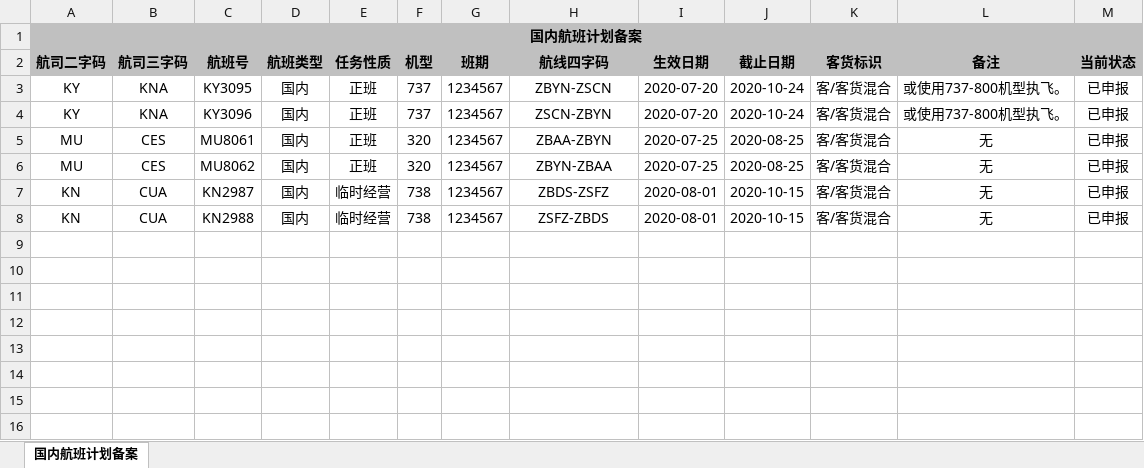
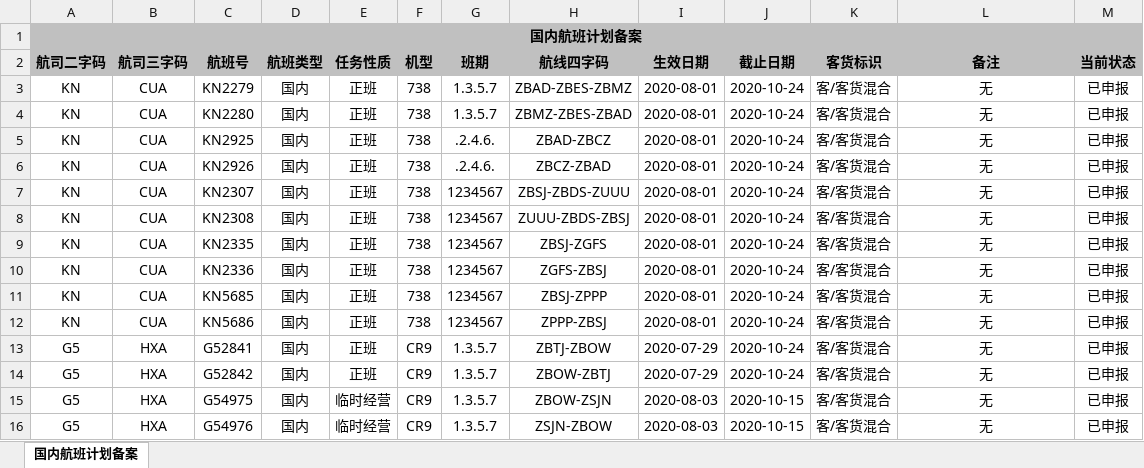
Before and after one commit to Alex98K/python_project, an Excel workbook: record_flight_plan/国内航班计划备案.xlsx, sheet 国内航班计划备案, drawn as a sheet; only a part is shown; values as stored, in another font and other column widths than the file's, no borders; addresses are those after the commit; the diff covers the shown part only; the diff names each change by its address in the sheet, - before the commit and + after, or states it on an @@ line.

```diff
--- a/record_flight_plan/国内航班计划备案.xlsx (sheet 国内航班计划备案)
+++ b/record_flight_plan/国内航班计划备案.xlsx (sheet 国内航班计划备案)
+row 3: KN | CUA | KN2279 | 国内 | 正班 | 738 | 1.3.5.7 | ZBAD-ZBES-ZBMZ | 2020-08-01 | 2020-10-24 | 客/客货混合 | 无 | 已申报
+row 4: KN | CUA | KN2280 | 国内 | 正班 | 738 | 1.3.5.7 | ZBMZ-ZBES-ZBAD | 2020-08-01 | 2020-10-24 | 客/客货混合 | 无 | 已申报
+row 5: KN | CUA | KN2925 | 国内 | 正班 | 738 | .2.4.6. | ZBAD-ZBCZ | 2020-08-01 | 2020-10-24 | 客/客货混合 | 无 | 已申报
+row 6: KN | CUA | KN2926 | 国内 | 正班 | 738 | .2.4.6. | ZBCZ-ZBAD | 2020-08-01 | 2020-10-24 | 客/客货混合 | 无 | 已申报
-A7:A8 (航司二字码): KY
+A7:A8 (航司二字码): KN
-B7:B8 (航司三字码): KNA
+B7:B8 (航司三字码): CUA
-C7 (航班号): KY3095
+C7 (航班号): KN2307
-F7:F8 (机型): 737
+F7:F8 (机型): 738
-H7 (航线四字码): ZBYN-ZSCN
+H7 (航线四字码): ZBSJ-ZBDS-ZUUU
-I7:I8 (生效日期): 2020-07-20
+I7:I8 (生效日期): 2020-08-01
-L7:L8 (备注): 或使用737-800机型执飞。
+L7:L8 (备注): 无
-C8 (航班号): KY3096
+C8 (航班号): KN2308
-H8 (航线四字码): ZSCN-ZBYN
+H8 (航线四字码): ZUUU-ZBDS-ZBSJ
-A9:A10 (航司二字码): MU
+A9:A10 (航司二字码): KN
-B9:B10 (航司三字码): CES
+B9:B10 (航司三字码): CUA
-C9 (航班号): MU8061
+C9 (航班号): KN2335
-F9:F10 (机型): 320
+F9:F10 (机型): 738
-H9 (航线四字码): ZBAA-ZBYN
+H9 (航线四字码): ZBSJ-ZGFS
-I9:I10 (生效日期): 2020-07-25
+I9:I10 (生效日期): 2020-08-01
-J9:J10 (截止日期): 2020-08-25
+J9:J10 (截止日期): 2020-10-24
-C10 (航班号): MU8062
+C10 (航班号): KN2336
-H10 (航线四字码): ZBYN-ZBAA
+H10 (航线四字码): ZGFS-ZBSJ
-C11 (航班号): KN2987
+C11 (航班号): KN5685
-E11:E12 (任务性质): 临时经营
+E11:E12 (任务性质): 正班
-H11 (航线四字码): ZBDS-ZSFZ
+H11 (航线四字码): ZBSJ-ZPPP
-J11:J12 (截止日期): 2020-10-15
+J11:J12 (截止日期): 2020-10-24
-C12 (航班号): KN2988
+C12 (航班号): KN5686
-H12 (航线四字码): ZSFZ-ZBDS
+H12 (航线四字码): ZPPP-ZBSJ
+row 13: G5 | HXA | G52841 | 国内 | 正班 | CR9 | 1.3.5.7 | ZBTJ-ZBOW | 2020-07-29 | 2020-10-24 | 客/客货混合 | 无 | 已申报
+row 14: G5 | HXA | G52842 | 国内 | 正班 | CR9 | 1.3.5.7 | ZBOW-ZBTJ | 2020-07-29 | 2020-10-24 | 客/客货混合 | 无 | 已申报
+row 15: G5 | HXA | G54975 | 国内 | 临时经营 | CR9 | 1.3.5.7 | ZBOW-ZSJN | 2020-08-03 | 2020-10-15 | 客/客货混合 | 无 | 已申报
+row 16: G5 | HXA | G54976 | 国内 | 临时经营 | CR9 | 1.3.5.7 | ZSJN-ZBOW | 2020-08-03 | 2020-10-15 | 客/客货混合 | 无 | 已申报
```
Also changed, not shown: 16 added rows elsewhere in this sheet, 8 other files.
